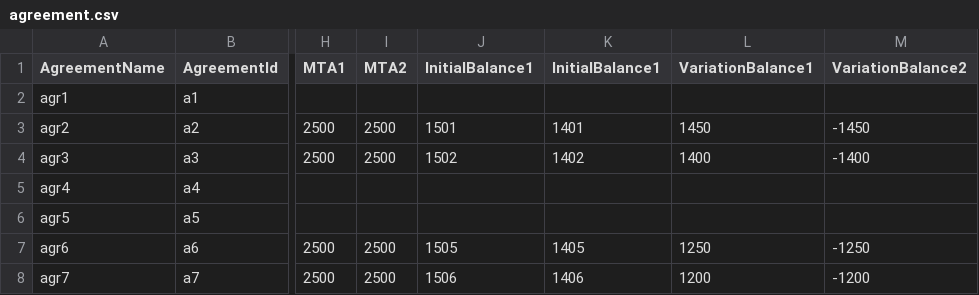
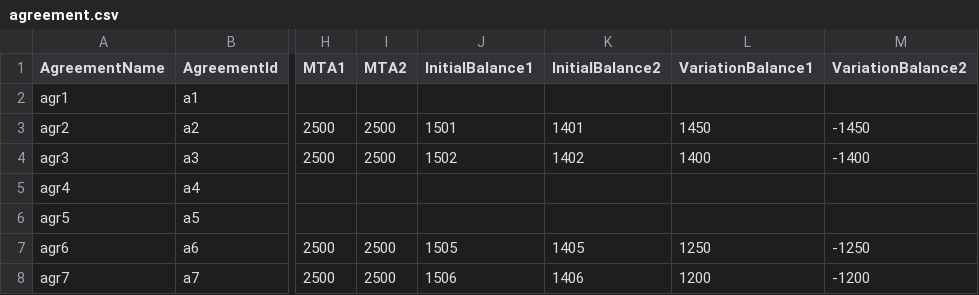
Before and after one commit to AcuoFS/acuo-data, a CSV file: CSV/agreement.csv, drawn as a sheet; only a part is shown, gaps mark what is left out; the diff names each change by its address in the sheet, - before the commit and + after, or states it on an @@ line.

Commit message:
OW-165 Fix in variable name in agreement.csv

```diff
--- a/CSV/agreement.csv
+++ b/CSV/agreement.csv
-K1: InitialBalance1
+K1: InitialBalance2
```
